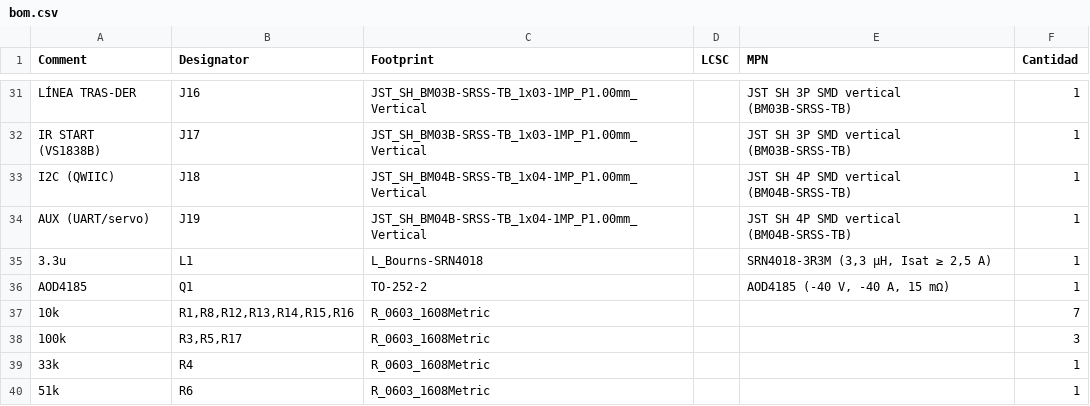
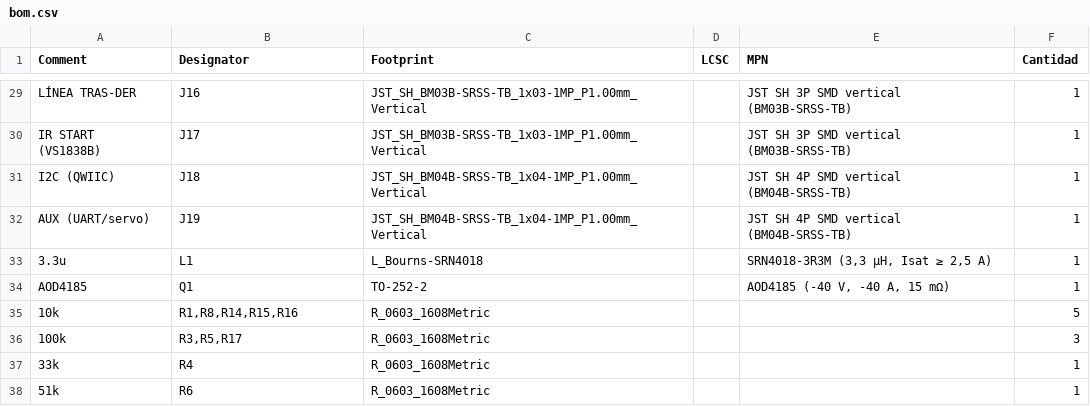
Before and after one commit to Mateosmerodes/Mini_Sumo_Robot_LHDLT, a CSV file: Robot_Mini-Sumo/hardware/pcb/bom.csv, drawn as a sheet; only a part is shown, gaps mark what is left out; the diff covers the shown part only.

```diff
--- a/Robot_Mini-Sumo/hardware/pcb/bom.csv
+++ b/Robot_Mini-Sumo/hardware/pcb/bom.csv
@@ -36,3 +34,3 @@ AUX (UART/servo),J19,JST_SH_BM04B-SRSS-TB_1x04-1MP_P1.00mm_Vertical,,JST SH 4P S
 AOD4185,Q1,TO-252-2,,"AOD4185 (-40 V, -40 A, 15 mΩ)",1
-10k,"R1,R8,R12,R13,R14,R15,R16",R_0603_1608Metric,,,7
+10k,"R1,R8,R14,R15,R16",R_0603_1608Metric,,,5
 100k,"R3,R5,R17",R_0603_1608Metric,,,3
```
Also changed, not shown: 1 added row, 8 removed rows and 7 edited cells elsewhere in this file, 44 other files.
